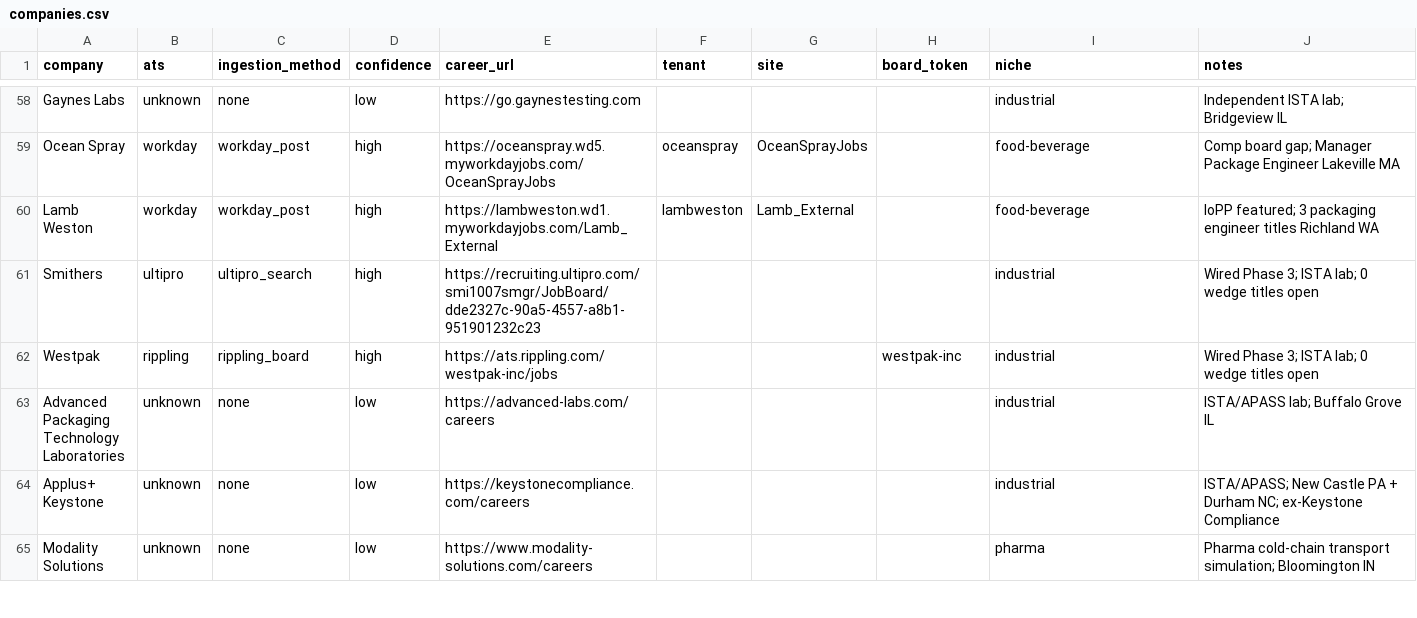
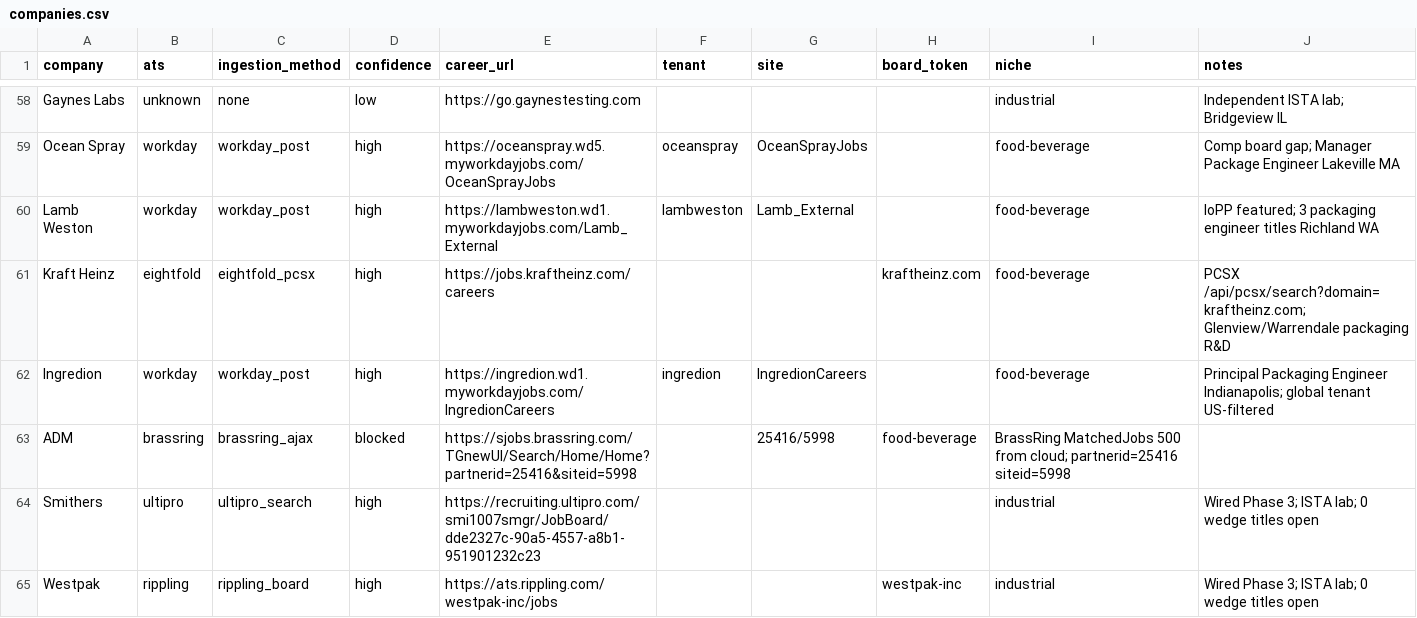
Before and after one commit to albertalec/packaging-job-board, a CSV file: data/companies.csv, drawn as a sheet; only a part is shown, gaps mark what is left out; the shorter side is filled out with more unchanged rows; the diff names each change by its address in the sheet, - before the commit and + after, or states it on an @@ line.

```diff
--- a/data/companies.csv
+++ b/data/companies.csv
+row 61: Kraft Heinz | eightfold | eightfold_pcsx | high | https://jobs.kraftheinz.com/careers |  |  | kraftheinz.com | food-beverage | PCSX /api/pcsx/search?domain=kraftheinz.com; Glenview/Warrendale packaging R&D
+row 62: Ingredion | workday | workday_post | high | https://ingredion.wd1.myworkdayjobs.com/IngredionCareers | ingredion | IngredionCareers |  | food-beverage | Principal Packaging Engineer Indianapolis; global tenant US-filtered
+row 63: ADM | brassring | brassring_ajax | blocked | https://sjobs.brassring.com/TGnewUI/Search/Home/Home?partnerid=25416&siteid=5998 |  | 25416/5998 | food-beverage | BrassRing MatchedJobs 500 from cloud; partnerid=25416 siteid=5998
```
Also changed, not shown: 7 other files.
